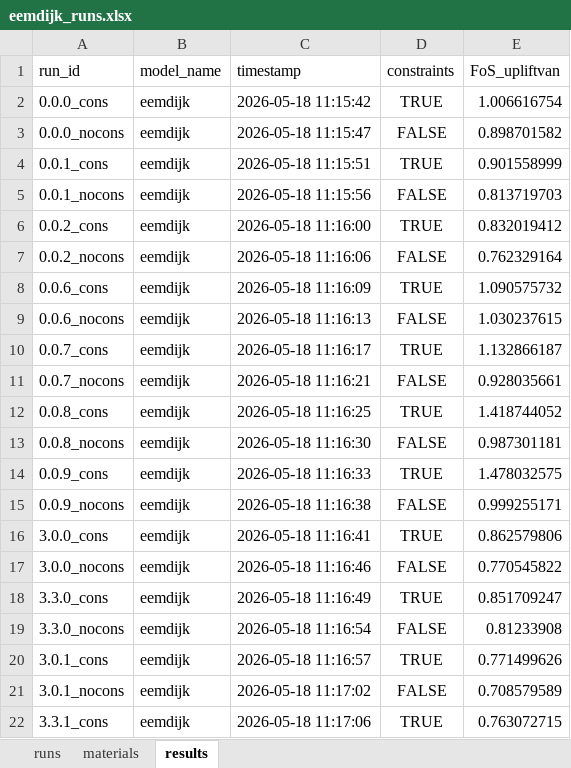
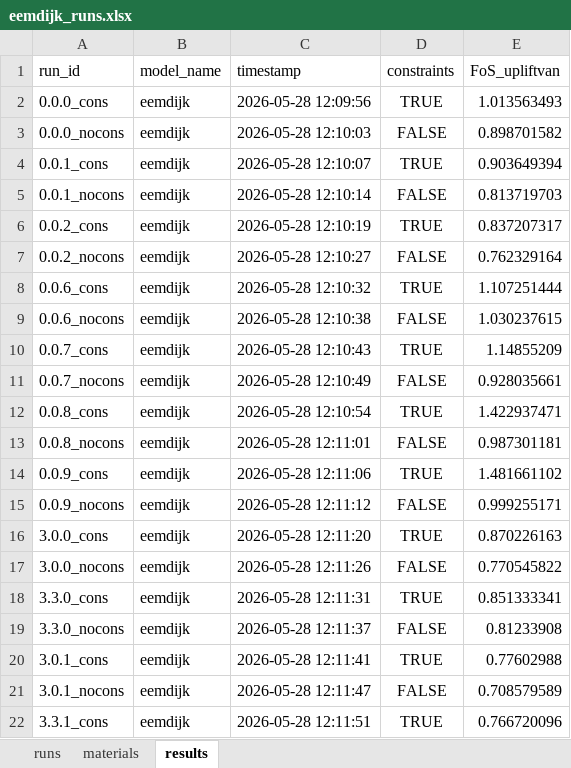
Before and after one commit to RESETDeltares/y5-2e_backanalysis, an Excel workbook: baseline_models/eemdijk_runs.xlsx, sheet results, drawn as a sheet; only a part is shown; values as stored, in another font and other column widths than the file's, no borders; the diff covers the shown part only; the diff names each change by its address in the sheet, - before the commit and + after, or states it on an @@ line.

```diff
--- a/baseline_models/eemdijk_runs.xlsx (sheet results)
+++ b/baseline_models/eemdijk_runs.xlsx (sheet results)
-C2 (timestamp): 2026-05-18 11:15:42
+C2 (timestamp): 2026-05-28 12:09:56
-E2 (FoS_upliftvan): 1.006616754
+E2 (FoS_upliftvan): 1.013563493
-C3 (timestamp): 2026-05-18 11:15:47
+C3 (timestamp): 2026-05-28 12:10:03
-C4 (timestamp): 2026-05-18 11:15:51
+C4 (timestamp): 2026-05-28 12:10:07
-E4 (FoS_upliftvan): 0.901558999
+E4 (FoS_upliftvan): 0.903649394
-C5 (timestamp): 2026-05-18 11:15:56
+C5 (timestamp): 2026-05-28 12:10:14
-C6 (timestamp): 2026-05-18 11:16:00
+C6 (timestamp): 2026-05-28 12:10:19
-E6 (FoS_upliftvan): 0.832019412
+E6 (FoS_upliftvan): 0.837207317
-C7 (timestamp): 2026-05-18 11:16:06
+C7 (timestamp): 2026-05-28 12:10:27
-C8 (timestamp): 2026-05-18 11:16:09
+C8 (timestamp): 2026-05-28 12:10:32
-E8 (FoS_upliftvan): 1.090575732
+E8 (FoS_upliftvan): 1.107251444
-C9 (timestamp): 2026-05-18 11:16:13
+C9 (timestamp): 2026-05-28 12:10:38
-C10 (timestamp): 2026-05-18 11:16:17
+C10 (timestamp): 2026-05-28 12:10:43
-E10 (FoS_upliftvan): 1.132866187
+E10 (FoS_upliftvan): 1.14855209
-C11 (timestamp): 2026-05-18 11:16:21
+C11 (timestamp): 2026-05-28 12:10:49
-C12 (timestamp): 2026-05-18 11:16:25
+C12 (timestamp): 2026-05-28 12:10:54
-E12 (FoS_upliftvan): 1.418744052
+E12 (FoS_upliftvan): 1.422937471
-C13 (timestamp): 2026-05-18 11:16:30
+C13 (timestamp): 2026-05-28 12:11:01
-C14 (timestamp): 2026-05-18 11:16:33
+C14 (timestamp): 2026-05-28 12:11:06
-E14 (FoS_upliftvan): 1.478032575
+E14 (FoS_upliftvan): 1.481661102
-C15 (timestamp): 2026-05-18 11:16:38
+C15 (timestamp): 2026-05-28 12:11:12
-C16 (timestamp): 2026-05-18 11:16:41
+C16 (timestamp): 2026-05-28 12:11:20
-E16 (FoS_upliftvan): 0.862579806
+E16 (FoS_upliftvan): 0.870226163
-C17 (timestamp): 2026-05-18 11:16:46
+C17 (timestamp): 2026-05-28 12:11:26
-C18 (timestamp): 2026-05-18 11:16:49
+C18 (timestamp): 2026-05-28 12:11:31
-E18 (FoS_upliftvan): 0.851709247
+E18 (FoS_upliftvan): 0.851333341
-C19 (timestamp): 2026-05-18 11:16:54
+C19 (timestamp): 2026-05-28 12:11:37
-C20 (timestamp): 2026-05-18 11:16:57
+C20 (timestamp): 2026-05-28 12:11:41
-E20 (FoS_upliftvan): 0.771499626
+E20 (FoS_upliftvan): 0.77602988
-C21 (timestamp): 2026-05-18 11:17:02
+C21 (timestamp): 2026-05-28 12:11:47
-C22 (timestamp): 2026-05-18 11:17:06
+C22 (timestamp): 2026-05-28 12:11:51
-E22 (FoS_upliftvan): 0.763072715
+E22 (FoS_upliftvan): 0.766720096
```
Also changed, not shown: 173 edited cells elsewhere in this sheet, baseline_models/bergambacht_v2_runs.xlsx, baseline_models/ijkdijk_runs.xlsx, 3 other files.
